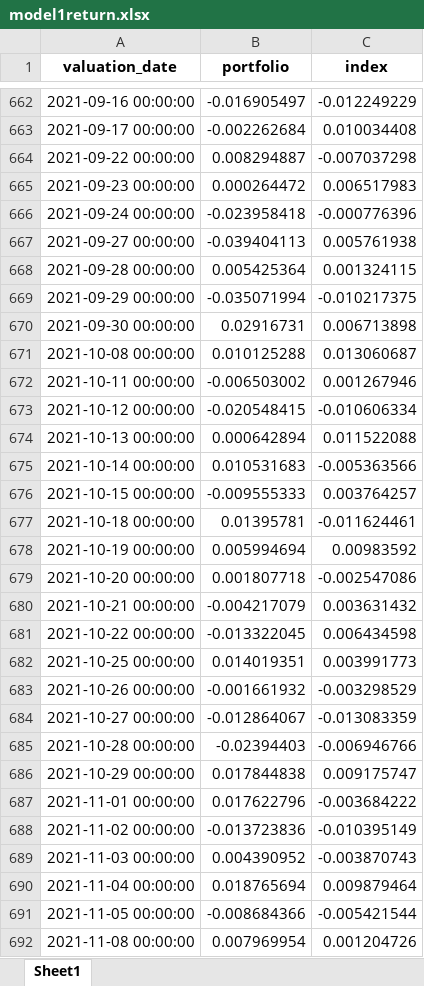
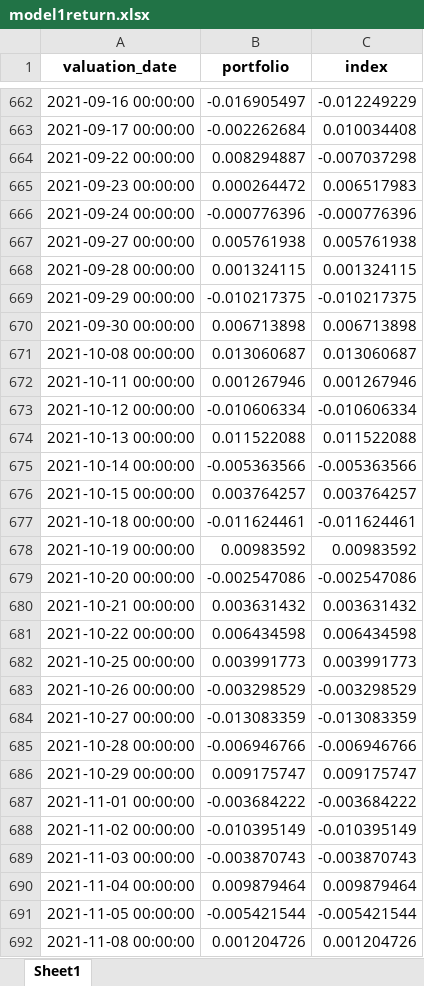
Before and after one commit to joyy1137/lstm_model, an Excel workbook: lstm/backtesting/model1/hs300/model1return.xlsx, sheet Sheet1, drawn as a sheet; only a part is shown, gaps mark what is left out; values as stored, in another font and other column widths than the file's, no borders; the diff covers the shown part only; the diff names each change by its address in the sheet, - before the commit and + after, or states it on an @@ line.

```diff
--- a/lstm/backtesting/model1/hs300/model1return.xlsx (sheet Sheet1)
+++ b/lstm/backtesting/model1/hs300/model1return.xlsx (sheet Sheet1)
-B666 (portfolio): -0.023958418
+B666 (portfolio): -0.000776396
-B667 (portfolio): -0.039404113
+B667 (portfolio): 0.005761938
-B668 (portfolio): 0.005425364
+B668 (portfolio): 0.001324115
-B669 (portfolio): -0.035071994
+B669 (portfolio): -0.010217375
-B670 (portfolio): 0.02916731
+B670 (portfolio): 0.006713898
-B671 (portfolio): 0.010125288
+B671 (portfolio): 0.013060687
-B672 (portfolio): -0.006503002
+B672 (portfolio): 0.001267946
-B673 (portfolio): -0.020548415
+B673 (portfolio): -0.010606334
-B674 (portfolio): 0.000642894
+B674 (portfolio): 0.011522088
-B675 (portfolio): 0.010531683
+B675 (portfolio): -0.005363566
-B676 (portfolio): -0.009555333
+B676 (portfolio): 0.003764257
-B677 (portfolio): 0.01395781
+B677 (portfolio): -0.011624461
-B678 (portfolio): 0.005994694
+B678 (portfolio): 0.00983592
-B679 (portfolio): 0.001807718
+B679 (portfolio): -0.002547086
-B680 (portfolio): -0.004217079
+B680 (portfolio): 0.003631432
-B681 (portfolio): -0.013322045
+B681 (portfolio): 0.006434598
-B682 (portfolio): 0.014019351
+B682 (portfolio): 0.003991773
-B683 (portfolio): -0.001661932
+B683 (portfolio): -0.003298529
-B684 (portfolio): -0.012864067
+B684 (portfolio): -0.013083359
-B685 (portfolio): -0.02394403
+B685 (portfolio): -0.006946766
-B686 (portfolio): 0.017844838
+B686 (portfolio): 0.009175747
-B687 (portfolio): 0.017622796
+B687 (portfolio): -0.003684222
-B688 (portfolio): -0.013723836
+B688 (portfolio): -0.010395149
-B689 (portfolio): 0.004390952
+B689 (portfolio): -0.003870743
-B690 (portfolio): 0.018765694
+B690 (portfolio): 0.009879464
-B691 (portfolio): -0.008684366
+B691 (portfolio): -0.005421544
-B692 (portfolio): 0.007969954
+B692 (portfolio): 0.001204726
```
Also changed, not shown: 2 added rows and 563 edited cells elsewhere in this sheet, lstm/backtesting/model1/hs300/model1回测.xlsx, lstm/backtesting/model1/zz2000/model1return.xlsx, 54 other files.
